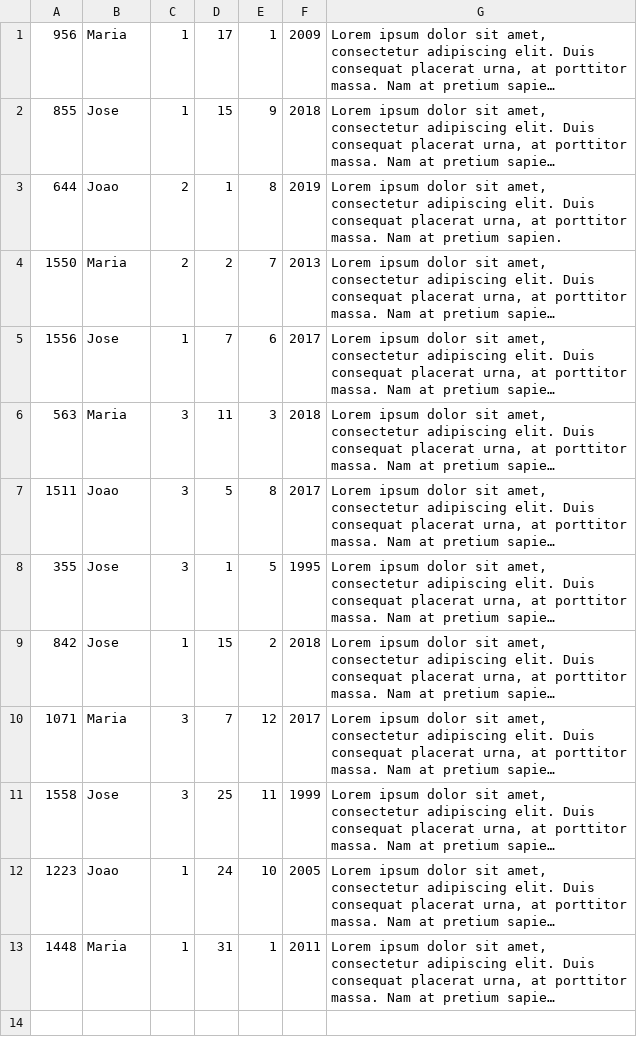
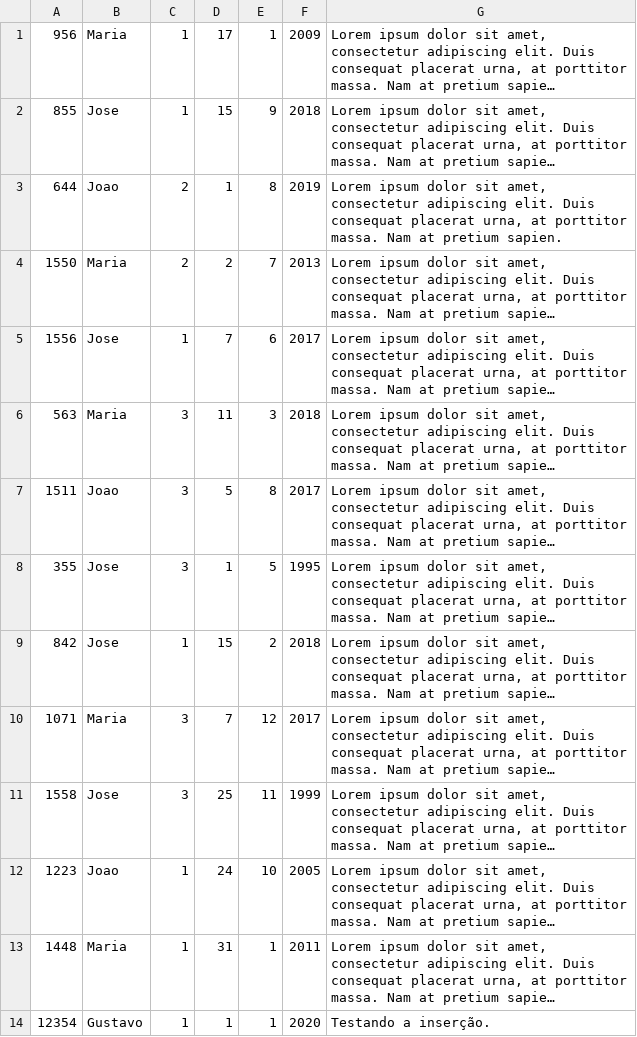
Before and after one commit to GustavoCorrea-GC/Sistema_PS, a TSV file: Equipamentos.tsv, drawn as a sheet; long unchanged cells end in …; the diff names each change by its address in the sheet, - before the commit and + after, or states it on an @@ line.

```diff
--- a/Equipamentos.tsv
+++ b/Equipamentos.tsv
+row 14: 12354 | Gustavo | 1 | 1 | 1 | 2020 | Testando a inserção.
```
Also changed, not shown: Alarmes.tsv, 3 other files.
